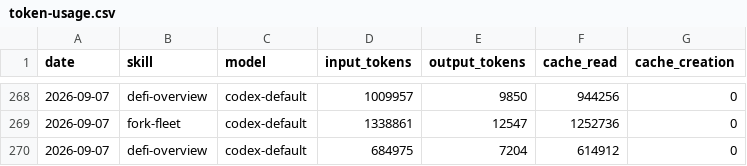
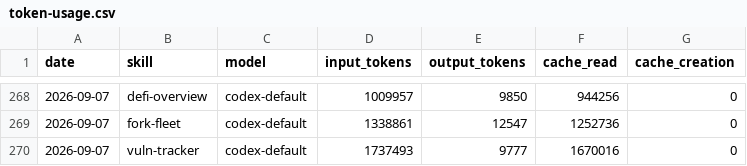
Before and after one commit to Svector-anu/svectors-lab, a CSV file: memory/token-usage.csv, drawn as a sheet; only a part is shown, gaps mark what is left out.

Commit message:
chore(vuln-tracker): auto-commit 2026-09-07

```diff
--- a/memory/token-usage.csv
+++ b/memory/token-usage.csv
@@ -269,2 +269,2 @@ date,skill,model,input_tokens,output_tokens,cache_read,cache_creation
 2026-09-07,fork-fleet,codex-default,1338861,12547,1252736,0
-2026-09-07,defi-overview,codex-default,684975,7204,614912,0
+2026-09-07,vuln-tracker,codex-default,1737493,9777,1670016,0
```
Also changed, not shown: 4 other files.
